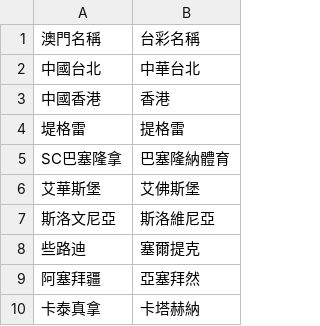
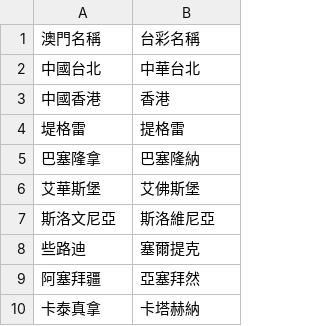
Before and after one commit to DanielTsai117/sport_ref, a CSV file: soccer_team_mapping.csv, drawn as a sheet; only a part is shown; removed rows and columns are numbered as before the commit, all else as after; the diff names each change by its address in the sheet, - before the commit and + after, or states it on an @@ line.

Commit message:
Update soccer_team_mapping.csv

```diff
--- a/soccer_team_mapping.csv
+++ b/soccer_team_mapping.csv
-row 5: SC巴塞隆拿 | 巴塞隆納體育
+row 5: 巴塞隆拿 | 巴塞隆納
```
